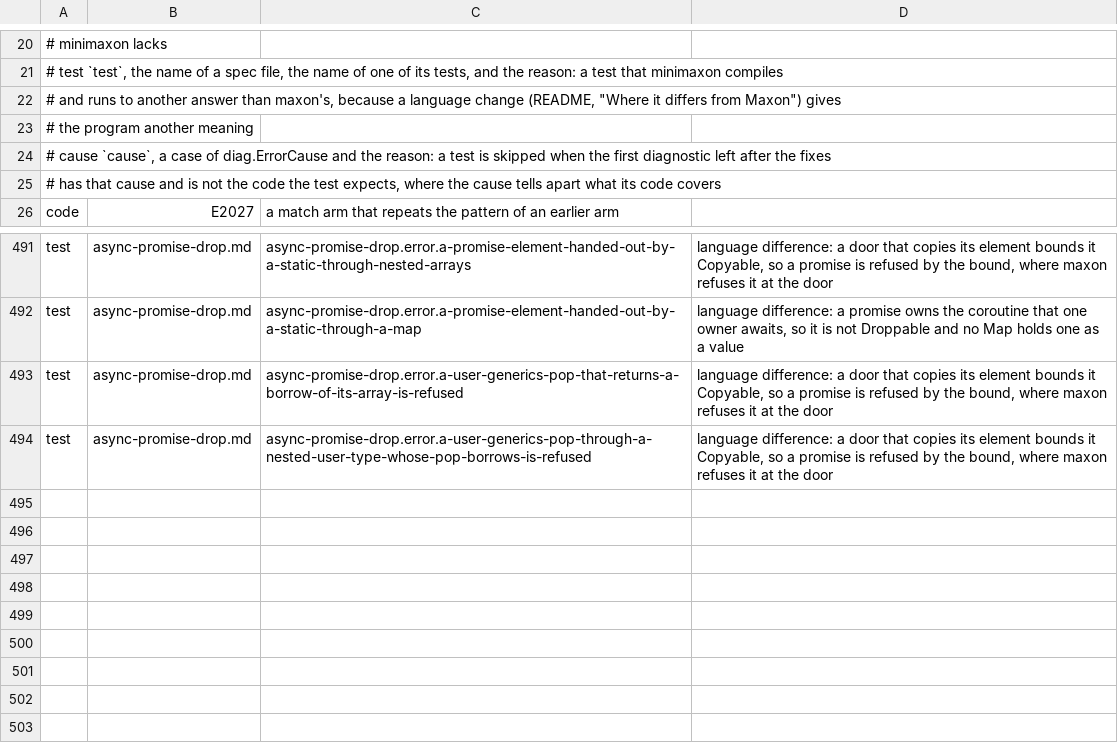
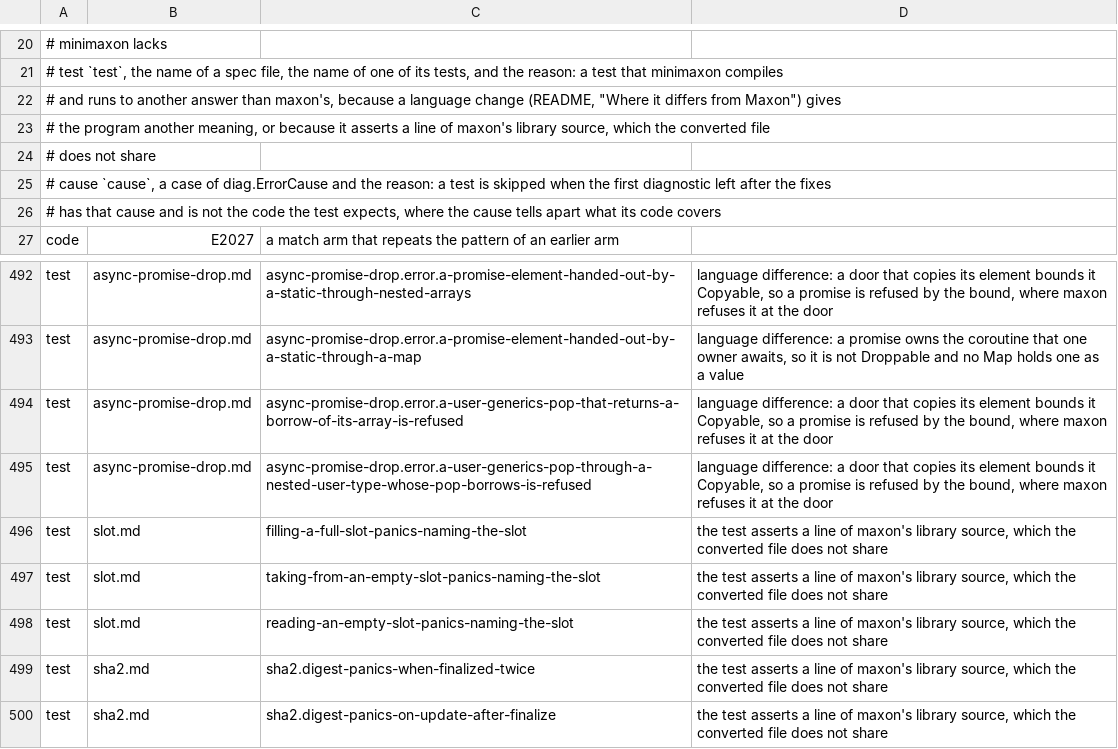
Before and after one commit to maxon-lang/maxon-rewrite-bootstrap, a TSV file: self/driver/skips.tsv, drawn as a sheet; only a part is shown, gaps mark what is left out.

```diff
--- a/self/driver/skips.tsv
+++ b/self/driver/skips.tsv
@@ -22,3 +22,4 @@
 #           and runs to another answer than maxon's, because a language change (README, "Where it differs from Maxon") gives
-#           the program another meaning
+#           the program another meaning, or because it asserts a line of maxon's library source, which the converted file
+#           does not share
 #   cause   `cause`, a case of diag.ErrorCause and the reason: a test is skipped when the first diagnostic left after the fixes
@@ -494 +495,6 @@ test	async-promise-drop.md	async-promise-drop.error.a-user-generics-pop-that-ret
 test	async-promise-drop.md	async-promise-drop.error.a-user-generics-pop-through-a-nested-user-type-whose-pop-borrows-is-refused	language difference: a door that copies its element bounds it Copyable, so a promise is refused by the bound, where maxon refuses it at the door
+test	slot.md	filling-a-full-slot-panics-naming-the-slot	the test asserts a line of maxon's library source, which the converted file does not share
+test	slot.md	taking-from-an-empty-slot-panics-naming-the-slot	the test asserts a line of maxon's library source, which the converted file does not share
+test	slot.md	reading-an-empty-slot-panics-naming-the-slot	the test asserts a line of maxon's library source, which the converted file does not share
+test	sha2.md	sha2.digest-panics-when-finalized-twice	the test asserts a line of maxon's library source, which the converted file does not share
+test	sha2.md	sha2.digest-panics-on-update-after-finalize	the test asserts a line of maxon's library source, which the converted file does not share
```
Also changed, not shown: 50 other files.
